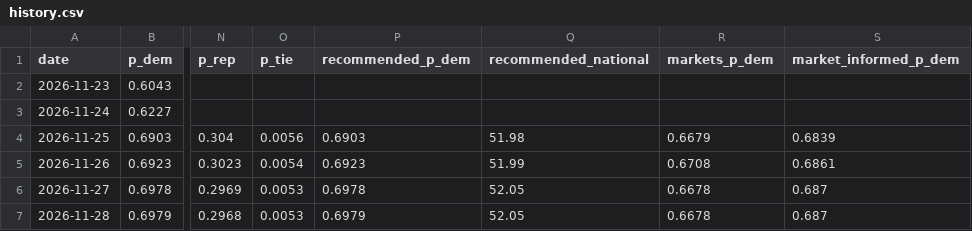
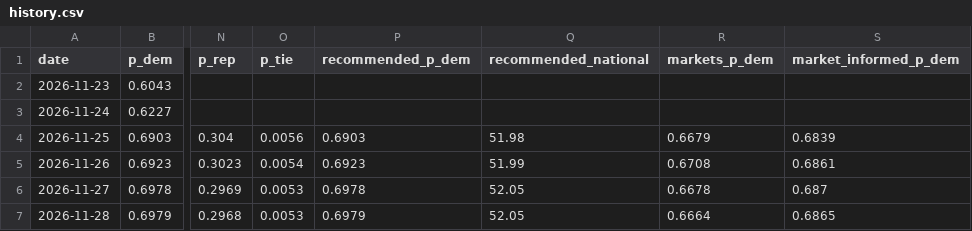
Before and after one commit to KA82205/the-margin, a CSV file: data/history.csv, drawn as a sheet; only a part is shown, gaps mark what is left out; the diff names each change by its address in the sheet, - before the commit and + after, or states it on an @@ line.

```diff
--- a/data/history.csv
+++ b/data/history.csv
-R7 (markets_p_dem): 0.6678
+R7 (markets_p_dem): 0.6664
-S7 (market_informed_p_dem): 0.687
+S7 (market_informed_p_dem): 0.6865
```
Also changed, not shown: docs/markets/prices-2026-11.csv, 8 other files.
